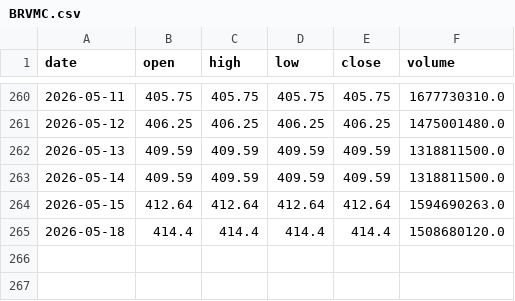
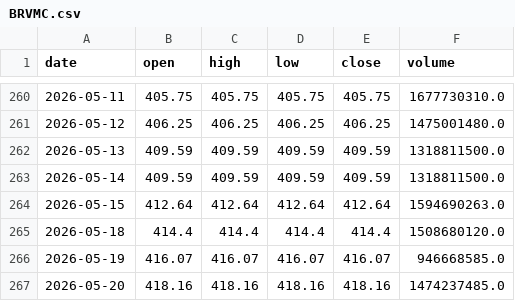
Before and after one commit to azerty007s00-oss/brvm-screener, a CSV file: data/daily/BRVMC.csv, drawn as a sheet; only a part is shown, gaps mark what is left out.

```diff
--- a/data/daily/BRVMC.csv
+++ b/data/daily/BRVMC.csv
@@ -265 +265,3 @@ date,open,high,low,close,volume
 2026-05-18,414.4,414.4,414.4,414.4,1508680120.0
+2026-05-19,416.07,416.07,416.07,416.07,946668585.0
+2026-05-20,418.16,418.16,418.16,418.16,1474237485.0
```
Also changed, not shown: data/daily/NSBC.csv, data/daily/NTLC.csv, 46 other files.
